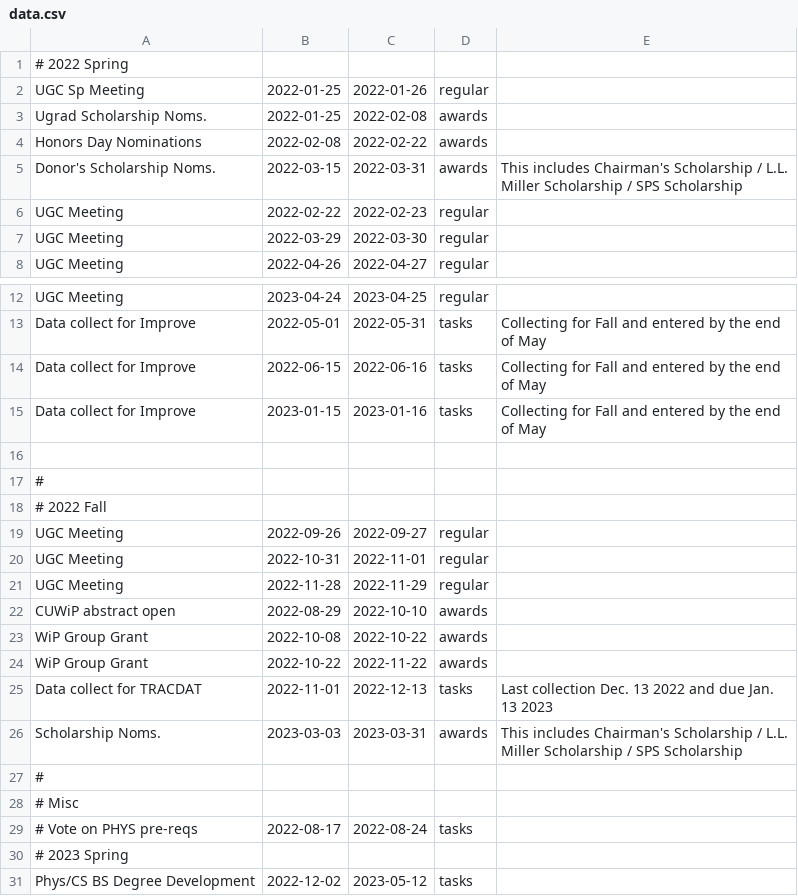
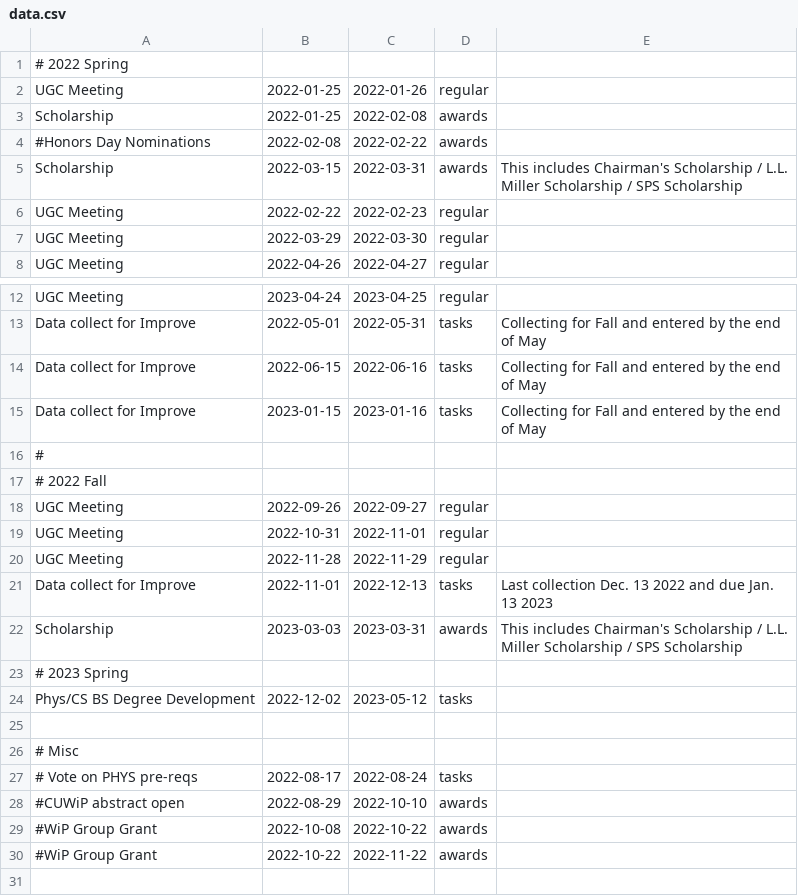
Before and after one commit to yow5110/Gantt2022, a CSV file: data.csv, drawn as a sheet; only a part is shown, gaps mark what is left out.

```diff
--- a/data.csv
+++ b/data.csv
@@ -1,6 +1,6 @@
 # 2022 Spring
-UGC Sp Meeting, 2022-01-25, 2022-01-26,regular
-Ugrad Scholarship Noms., 2022-01-25, 2022-02-08, awards
-Honors Day Nominations, 2022-02-08, 2022-02-22, awards
-Donor's Scholarship Noms., 2022-03-15, 2022-03-31, awards, This includes Chairman's Scholarship / L.L. Miller Scholarship / SPS Scholarship
+UGC Meeting, 2022-01-25, 2022-01-26,regular
+Scholarship, 2022-01-25, 2022-02-08, awards
+#Honors Day Nominations, 2022-02-08, 2022-02-22, awards
+Scholarship, 2022-03-15, 2022-03-31, awards, This includes Chairman's Scholarship / L.L. Miller Scholarship / SPS Scholarship
 UGC Meeting, 2022-02-22, 2022-02-23,regular
@@ -15,3 +15,2 @@ Data collect for Improve, 2022-06-15, 2022-06-16, tasks, Collecting for Fall and
 Data collect for Improve, 2023-01-15, 2023-01-16, tasks, Collecting for Fall and entered by the end of May
-
 #
@@ -21,11 +20,11 @@ UGC Meeting, 2022-10-31, 2022-11-01, regular
 UGC Meeting, 2022-11-28, 2022-11-29, regular
-CUWiP abstract open, 2022-08-29, 2022-10-10, awards
-WiP Group Grant, 2022-10-08, 2022-10-22, awards
-WiP Group Grant, 2022-10-22, 2022-11-22, awards
-Data collect for TRACDAT, 2022-11-01, 2022-12-13,tasks, Last collection Dec. 13 2022 and due Jan. 13 2023
-Scholarship Noms., 2023-03-03, 2023-03-31, awards, This includes Chairman's Scholarship / L.L. Miller Scholarship / SPS Scholarship
-#
+Data collect for Improve, 2022-11-01, 2022-12-13,tasks, Last collection Dec. 13 2022 and due Jan. 13 2023
+Scholarship, 2023-03-03, 2023-03-31, awards, This includes Chairman's Scholarship / L.L. Miller Scholarship / SPS Scholarship
+# 2023 Spring
+Phys/CS BS Degree Development, 2022-12-02, 2023-05-12, tasks
+
 # Misc
 # Vote on PHYS pre-reqs, 2022-08-17, 2022-08-24, tasks
-# 2023 Spring
-Phys/CS BS Degree Development, 2022-12-02, 2023-05-12, tasks
+#CUWiP abstract open, 2022-08-29, 2022-10-10, awards
+#WiP Group Grant, 2022-10-08, 2022-10-22, awards
+#WiP Group Grant, 2022-10-22, 2022-11-22, awards
```
Also changed, not shown: 1 other file.
